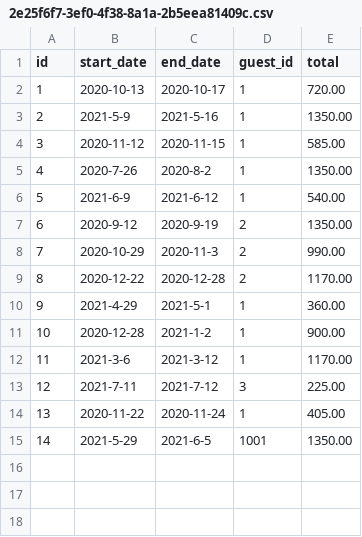
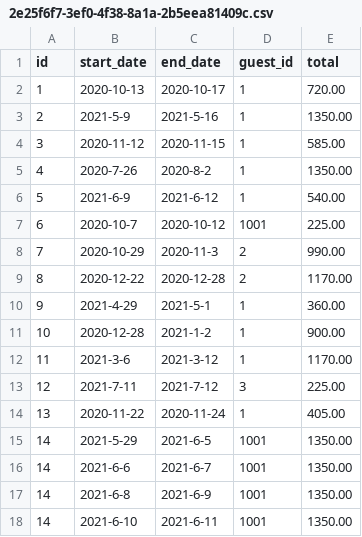
Before and after one commit to ckusk92/Don-t-Wreck-My-House, a CSV file: data/reservations/2e25f6f7-3ef0-4f38-8a1a-2b5eea81409c.csv, drawn as a sheet; removed rows and columns are numbered as before the commit, all else as after; the diff names each change by its address in the sheet, - before the commit and + after, or states it on an @@ line.

Commit message:
Slight refactoring of reservation update, added more validation and unit tests, started remove reservation

```diff
--- a/data/reservations/2e25f6f7-3ef0-4f38-8a1a-2b5eea81409c.csv
+++ b/data/reservations/2e25f6f7-3ef0-4f38-8a1a-2b5eea81409c.csv
-row 7: 6 | 2020-9-12 | 2020-9-19 | 2 | 1350.00
+row 7: 6 | 2020-10-7 | 2020-10-12 | 1001 | 225.00
+row 16: 14 | 2021-6-6 | 2021-6-7 | 1001 | 1350.00
+row 17: 14 | 2021-6-8 | 2021-6-9 | 1001 | 1350.00
+row 18: 14 | 2021-6-10 | 2021-6-11 | 1001 | 1350.00
```
Also changed, not shown: 10 other files.
